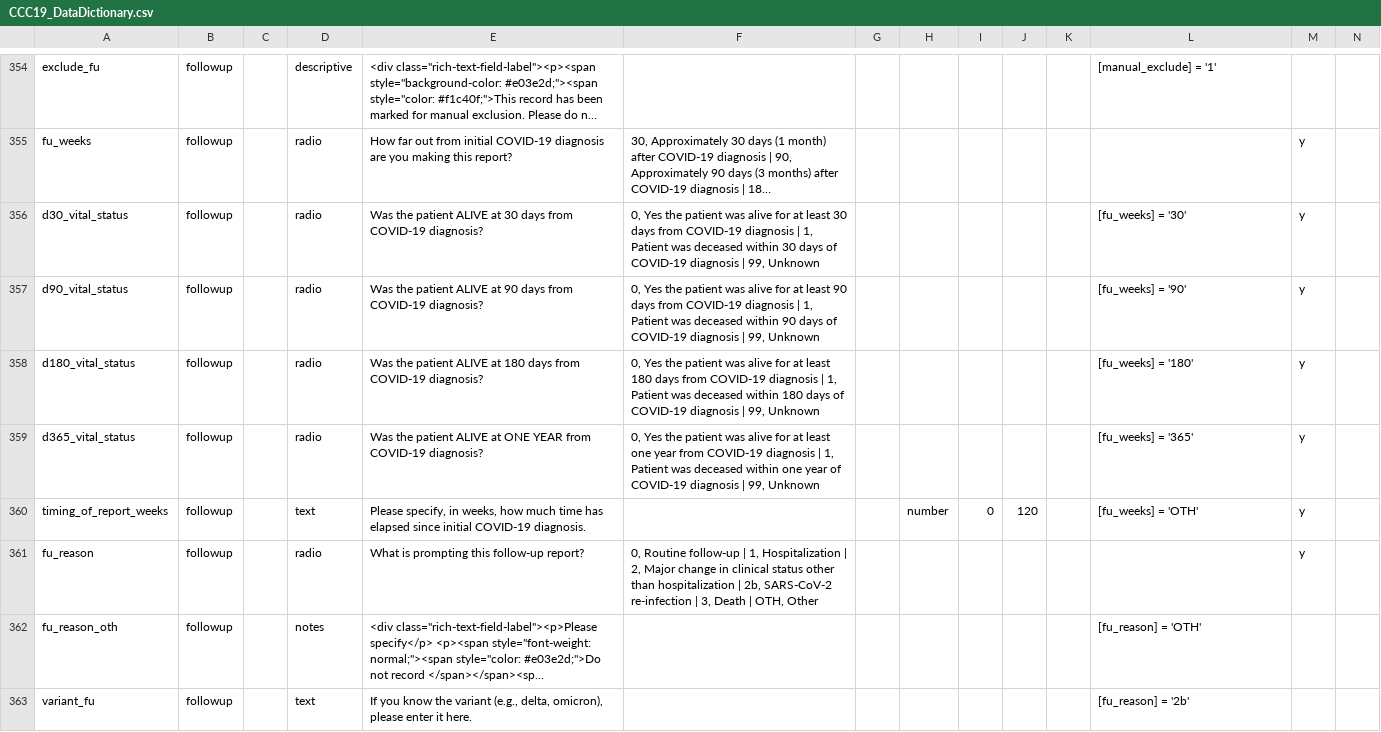
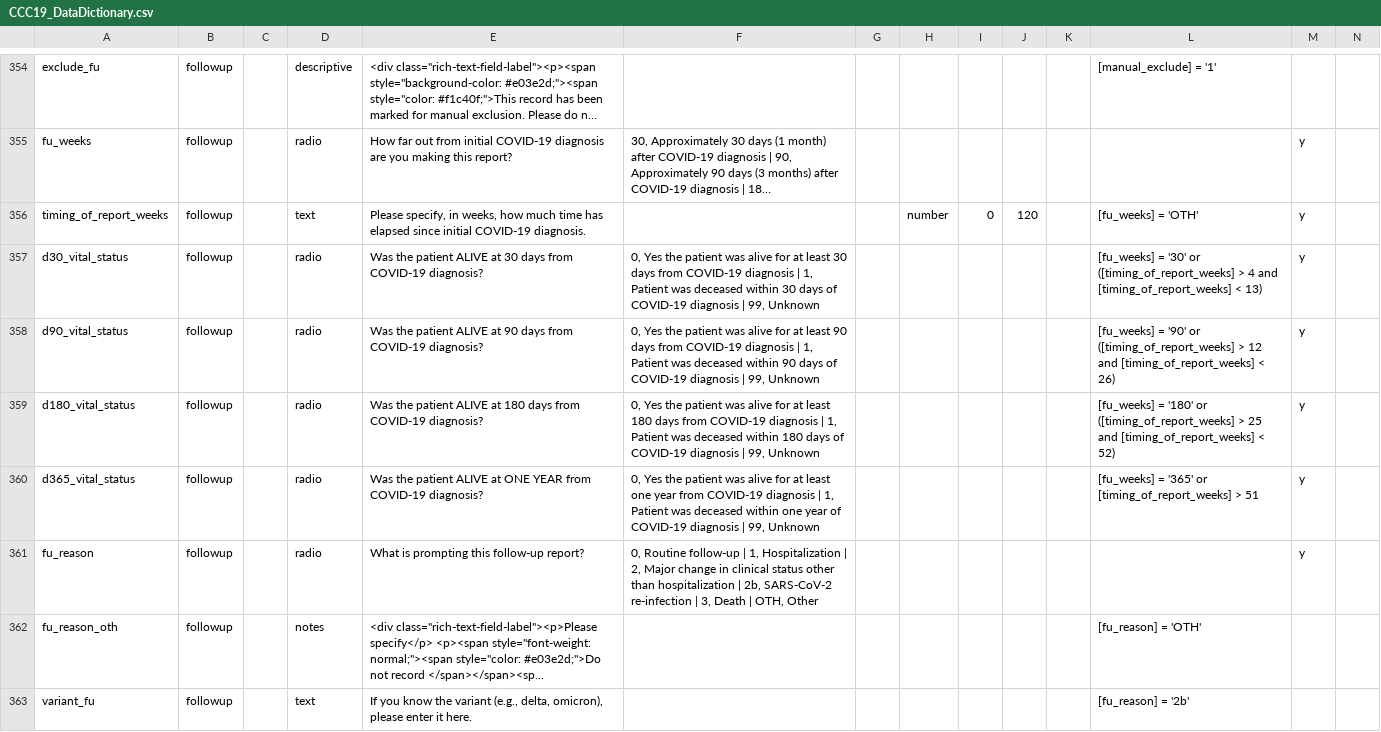
Before and after one commit to covidncancer/CCC19_dictionary, a CSV file: CCC19_DataDictionary.csv, drawn as a sheet; only a part is shown, gaps mark what is left out; long unchanged cells end in …; removed rows and columns are numbered as before the commit, all else as after; rows hold the shown columns only; the diff names each change by its address in the sheet, - before the commit and + after, or states it on an @@ line.

Commit message:
Update CCC19_DataDictionary.csv
Modified the follow-up form to pop up the vital status questions for the non-standard f/u intervals.

```diff
--- a/CCC19_DataDictionary.csv
+++ b/CCC19_DataDictionary.csv
-row 356: d30_vital_status | followup |  | radio | Was the patient ALIVE at 30 days from COVID-19 diagnosis? | 0, Yes the patient was alive for at least 30 days from COVID-19 diagnosis | 1, Patient was deceased within 30 days of COVID-19 diagnosis | 99, Unknown |  |  |  |  |  | [fu_weeks] = '30' | y
-row 357: d90_vital_status | followup |  | radio | Was the patient ALIVE at 90 days from COVID-19 diagnosis? | 0, Yes the patient was alive for at least 90 days from COVID-19 diagnosis | 1, Patient was deceased within 90 days of COVID-19 diagnosis | 99, Unknown |  |  |  |  |  | [fu_weeks] = '90' | y
-row 358: d180_vital_status | followup |  | radio | Was the patient ALIVE at 180 days from COVID-19 diagnosis? | 0, Yes the patient was alive for at least 180 days from COVID-19 diagnosis | 1, Patient was deceased within 180 days of COVID-19 diagnosis | 99, Unknown |  |  |  |  |  | [fu_weeks] = '180' | y
-row 359: d365_vital_status | followup |  | radio | Was the patient ALIVE at ONE YEAR from COVID-19 diagnosis? | 0, Yes the patient was alive for at least one year from COVID-19 diagnosis | 1, Patient was deceased within one year of COVID-19 diagnosis | 99, Unknown |  |  |  |  |  | [fu_weeks] = '365' | y
+row 357: d30_vital_status | followup |  | radio | Was the patient ALIVE at 30 days from COVID-19 diagnosis? | 0, Yes the patient was alive for at least 30 days from COVID-19 diagnosis | 1, Patient was deceased within 30 days of COVID-19 diagnosis | 99, Unknown |  |  |  |  |  | [fu_weeks] = '30' or ([timing_of_report_weeks] > 4 and [timing_of_report_weeks] < 13) | y
+row 358: d90_vital_status | followup |  | radio | Was the patient ALIVE at 90 days from COVID-19 diagnosis? | 0, Yes the patient was alive for at least 90 days from COVID-19 diagnosis | 1, Patient was deceased within 90 days of COVID-19 diagnosis | 99, Unknown |  |  |  |  |  | [fu_weeks] = '90' or ([timing_of_report_weeks] > 12 and [timing_of_report_weeks] < 26) | y
+row 359: d180_vital_status | followup |  | radio | Was the patient ALIVE at 180 days from COVID-19 diagnosis? | 0, Yes the patient was alive for at least 180 days from COVID-19 diagnosis | 1, Patient was deceased within 180 days of COVID-19 diagnosis | 99, Unknown |  |  |  |  |  | [fu_weeks] = '180' or ([timing_of_report_weeks] > 25 and [timing_of_report_weeks] < 52) | y
+row 360: d365_vital_status | followup |  | radio | Was the patient ALIVE at ONE YEAR from COVID-19 diagnosis? | 0, Yes the patient was alive for at least one year from COVID-19 diagnosis | 1, Patient was deceased within one year of COVID-19 diagnosis | 99, Unknown |  |  |  |  |  | [fu_weeks] = '365' or [timing_of_report_weeks] > 51 | y
```
